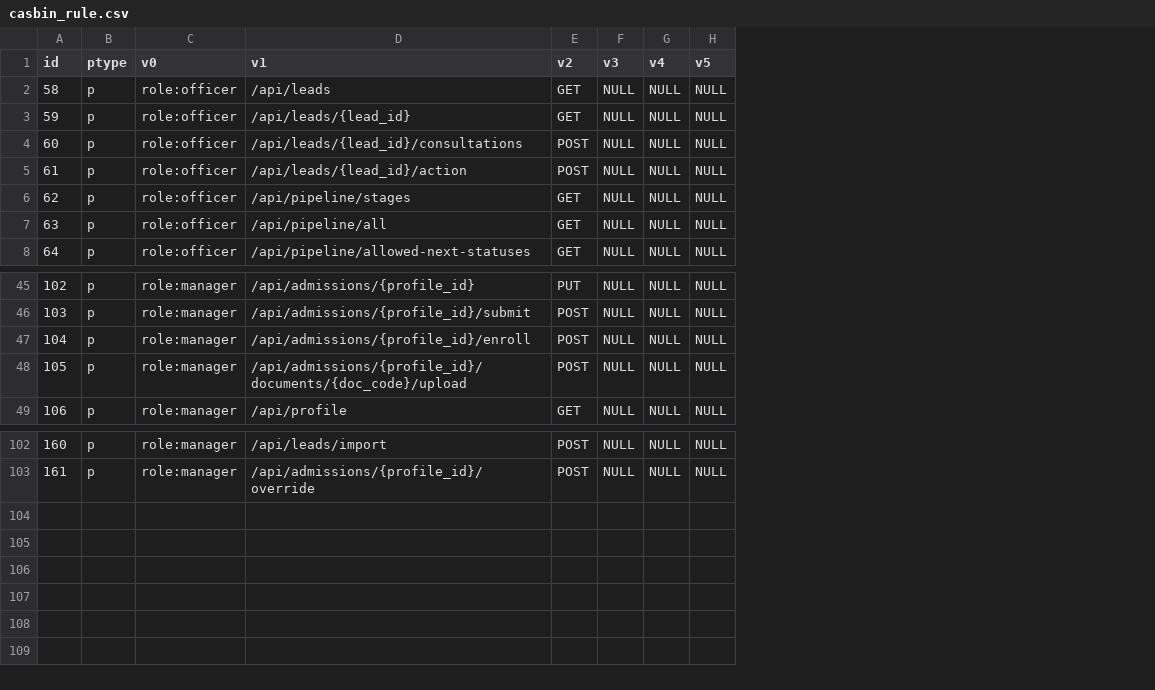
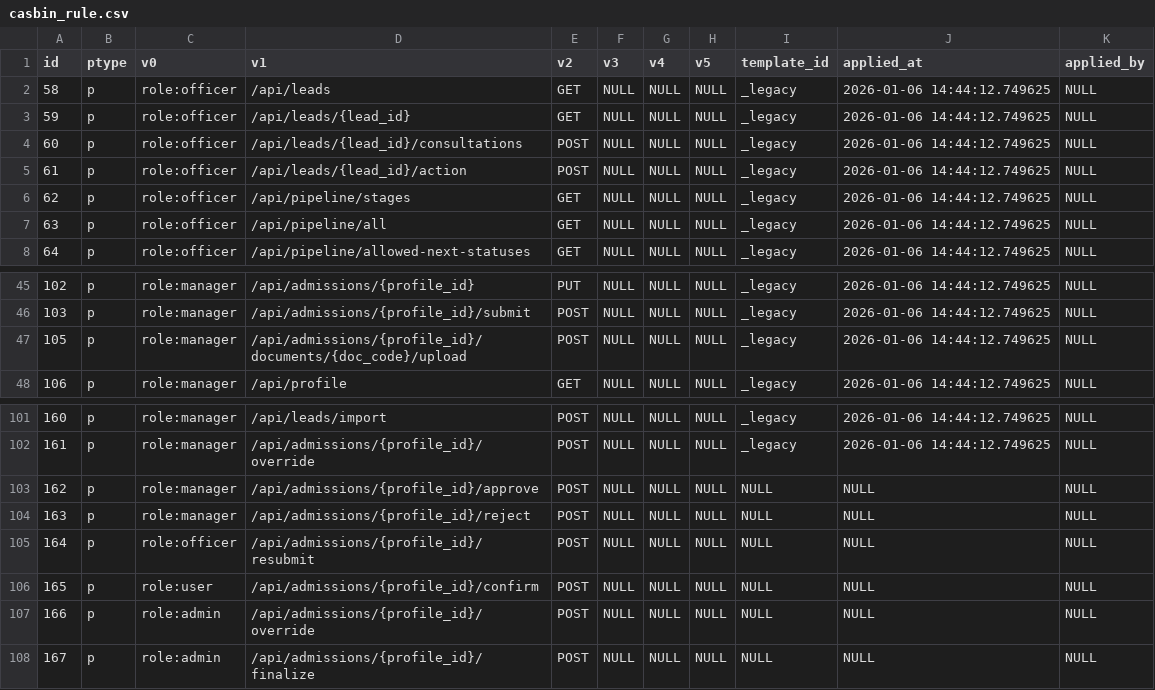
Before and after one commit to favouritekid/QLTS, a CSV file: Documents/Seeding data/casbin_rule.csv, drawn as a sheet; only a part is shown, gaps mark what is left out; removed rows and columns are numbered as before the commit, all else as after; the diff names each change by its address in the sheet, - before the commit and + after, or states it on an @@ line.

Commit message:
add feature and fix bugs admission

```diff
--- a/Documents/Seeding data/casbin_rule.csv
+++ b/Documents/Seeding data/casbin_rule.csv
+column I (template_id), rows 2-8: all _legacy; rows 45-48: all _legacy; rows 101-102: _legacy | _legacy
+column J (applied_at), rows 2-8: all 2026-01-06 14:44:12.749625; rows 45-48: all 2026-01-06 14:44:12.749625; rows 101-102: 2026-01-06 14:44:12.749625 | 2026-01-06 14:44:12.749625
+column K (applied_by), rows 2-8: all NULL; rows 45-48: all NULL; rows 101-102: NULL | NULL
-row 47: 104 | p | role:manager | /api/admissions/{profile_id}/enroll | POST | NULL | NULL | NULL
+row 103: 162 | p | role:manager | /api/admissions/{profile_id}/approve | POST | NULL | NULL | NULL | NULL | NULL | NULL
+row 104: 163 | p | role:manager | /api/admissions/{profile_id}/reject | POST | NULL | NULL | NULL | NULL | NULL | NULL
+row 105: 164 | p | role:officer | /api/admissions/{profile_id}/resubmit | POST | NULL | NULL | NULL | NULL | NULL | NULL
+row 106: 165 | p | role:user | /api/admissions/{profile_id}/confirm | POST | NULL | NULL | NULL | NULL | NULL | NULL
+row 107: 166 | p | role:admin | /api/admissions/{profile_id}/override | POST | NULL | NULL | NULL | NULL | NULL | NULL
+row 108: 167 | p | role:admin | /api/admissions/{profile_id}/finalize | POST | NULL | NULL | NULL | NULL | NULL | NULL
```
Also changed, not shown: 14 other files.
